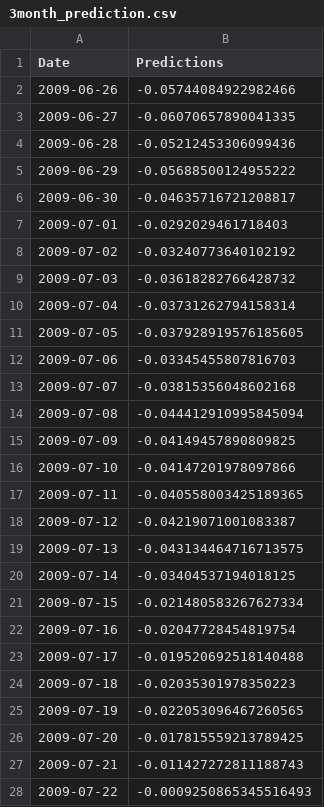
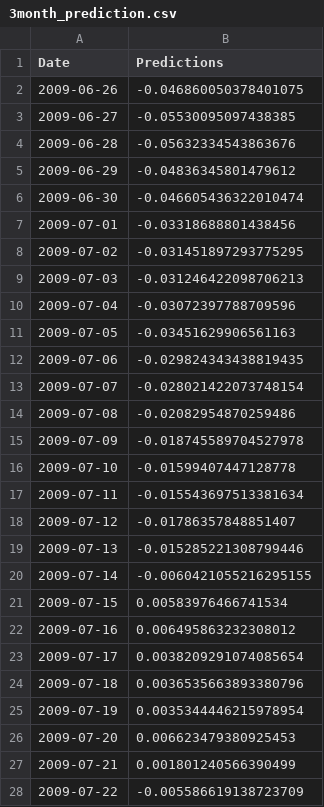
Before and after one commit to coharaCNJ/M.Sc.-Data-Analytics-Semester-2-CA2, a CSV file: 3month_prediction.csv, drawn as a sheet; only a part is shown; the diff covers the shown part only.

```diff
--- a/3month_prediction.csv
+++ b/3month_prediction.csv
@@ -1,28 +1,28 @@
 Date,Predictions
-2009-06-26,-0.05744084922982466
-2009-06-27,-0.06070657890041335
-2009-06-28,-0.05212453306099436
-2009-06-29,-0.05688500124955222
-2009-06-30,-0.04635716721208817
-2009-07-01,-0.0292029461718403
-2009-07-02,-0.03240773640102192
-2009-07-03,-0.03618282766428732
-2009-07-04,-0.03731262794158314
-2009-07-05,-0.037928919576185605
-2009-07-06,-0.03345455807816703
-2009-07-07,-0.03815356048602168
-2009-07-08,-0.044412910995845094
-2009-07-09,-0.04149457890809825
-2009-07-10,-0.04147201978097866
-2009-07-11,-0.040558003425189365
-2009-07-12,-0.04219071001083387
-2009-07-13,-0.043134464716713575
-2009-07-14,-0.03404537194018125
-2009-07-15,-0.021480583267627334
-2009-07-16,-0.02047728454819754
-2009-07-17,-0.019520692518140488
-2009-07-18,-0.02035301978350223
-2009-07-19,-0.022053096467260565
-2009-07-20,-0.017815559213789425
-2009-07-21,-0.011427272811188743
-2009-07-22,-0.0009250865345516493
+2009-06-26,-0.046860050378401075
+2009-06-27,-0.05530095097438385
+2009-06-28,-0.05632334543863676
+2009-06-29,-0.04836345801479612
+2009-06-30,-0.046605436322010474
+2009-07-01,-0.03318688801438456
+2009-07-02,-0.031451897293775295
+2009-07-03,-0.031246422098706213
+2009-07-04,-0.03072397788709596
+2009-07-05,-0.03451629906561163
+2009-07-06,-0.029824343438819435
+2009-07-07,-0.028021422073748154
+2009-07-08,-0.02082954870259486
+2009-07-09,-0.018745589704527978
+2009-07-10,-0.01599407447128778
+2009-07-11,-0.015543697513381634
+2009-07-12,-0.01786357848851407
+2009-07-13,-0.015285221308799446
+2009-07-14,-0.0060421055216295155
+2009-07-15,0.00583976466741534
+2009-07-16,0.006495863232308012
+2009-07-17,0.0038209291074085654
+2009-07-18,0.0036535663893380796
+2009-07-19,0.0035344446215978954
+2009-07-20,0.006623479380925453
+2009-07-21,0.001801240566390499
+2009-07-22,-0.005586619138723709
```
Also changed, not shown: 66 edited cells elsewhere in this file, KNN_neighbours_select.csv, before_imputing.csv, 10 other files.
